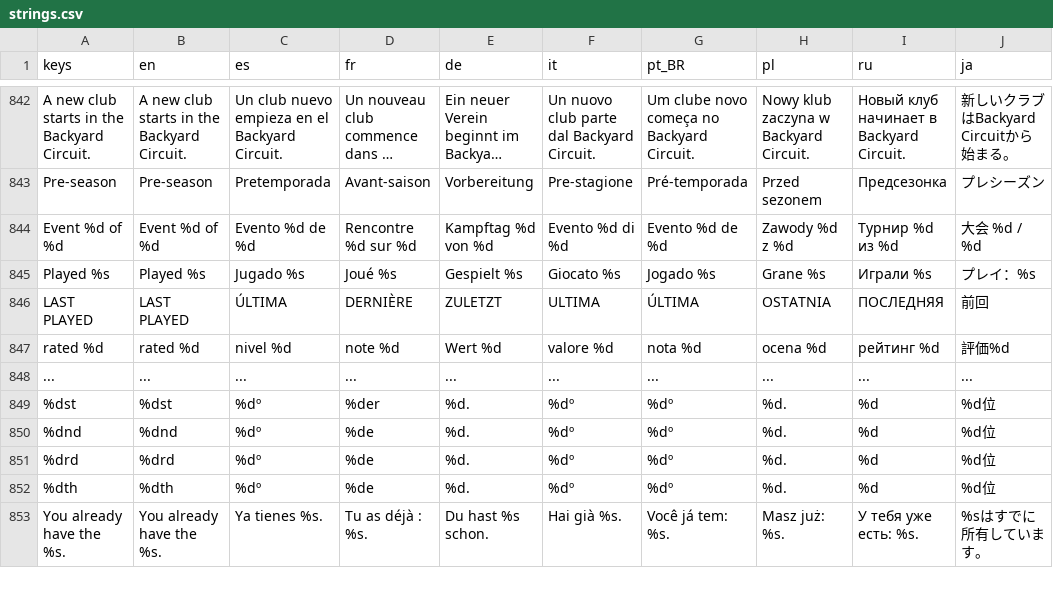
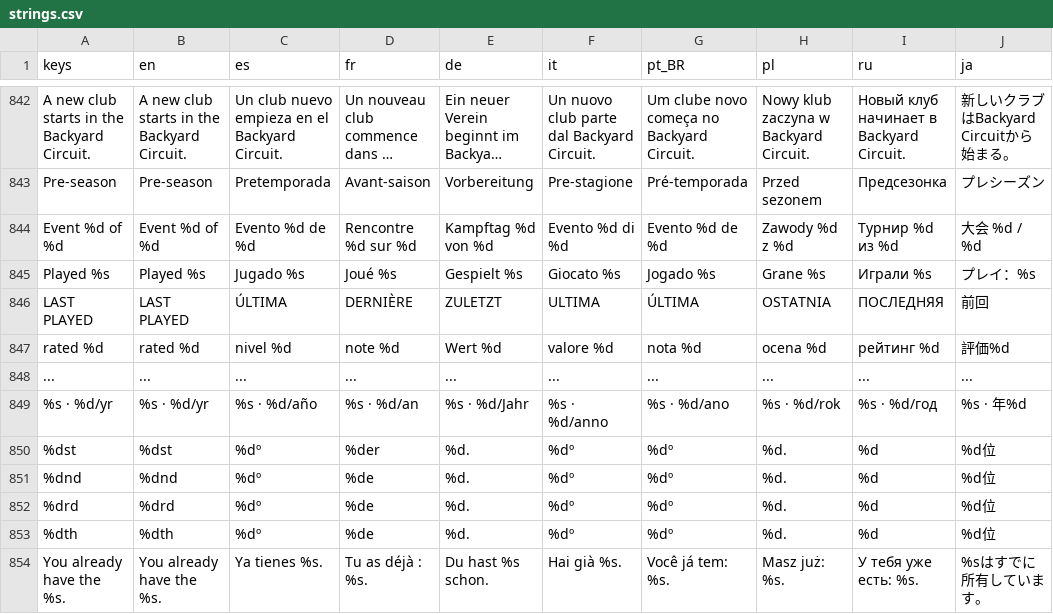
Before and after one commit to PeteMoe56/8bit-buhurt, a CSV file: locale/strings.csv, drawn as a sheet; only a part is shown, gaps mark what is left out; long unchanged cells end in ….

```diff
--- a/locale/strings.csv
+++ b/locale/strings.csv
@@ -848,2 +848,3 @@ rated %d,rated %d,nivel %d,note %d,Wert %d,valore %d,nota %d,ocena %d,рейти
 ...,...,...,...,...,...,...,...,...,...
+%s · %d/yr,%s · %d/yr,%s · %d/año,%s · %d/an,%s · %d/Jahr,%s · %d/anno,%s · %d/ano,%s · %d/rok,%s · %d/год,%s · 年%d
 %dst,%dst,%dº,%der,%d.,%dº,%dº,%d.,%d,%d位
```
Also changed, not shown: 11 other files.
